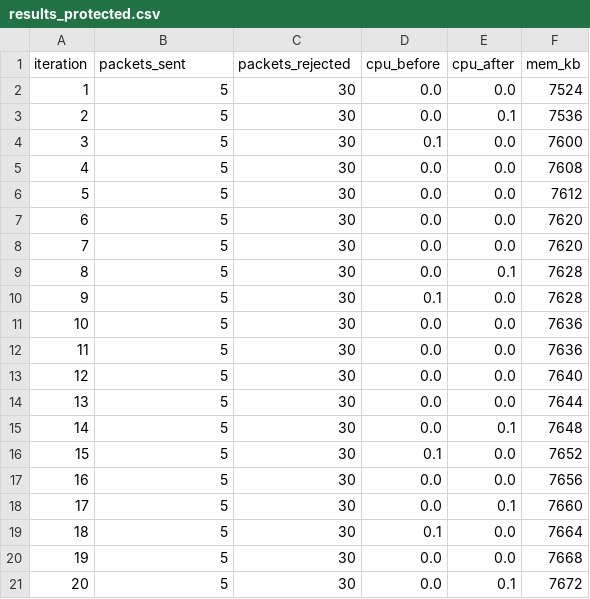
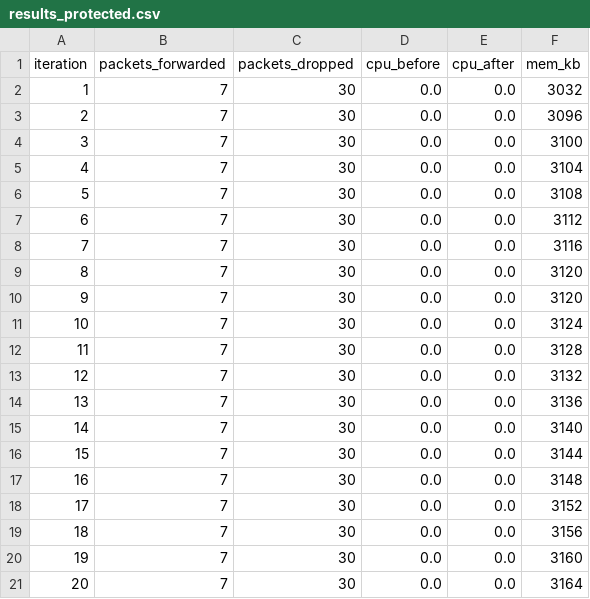
Before and after one commit to Excius/mqtt-protocol, a CSV file: experiments/user_property_attack/results_protected.csv, drawn as a sheet.

```diff
--- a/experiments/user_property_attack/results_protected.csv
+++ b/experiments/user_property_attack/results_protected.csv
@@ -1,21 +1,21 @@
-iteration,packets_sent,packets_rejected,cpu_before,cpu_after,mem_kb
-1,5,30,0.0,0.0,7524
-2,5,30,0.0,0.1,7536
-3,5,30,0.1,0.0,7600
-4,5,30,0.0,0.0,7608
-5,5,30,0.0,0.0,7612
-6,5,30,0.0,0.0,7620
-7,5,30,0.0,0.0,7620
-8,5,30,0.0,0.1,7628
-9,5,30,0.1,0.0,7628
-10,5,30,0.0,0.0,7636
-11,5,30,0.0,0.0,7636
-12,5,30,0.0,0.0,7640
-13,5,30,0.0,0.0,7644
-14,5,30,0.0,0.1,7648
-15,5,30,0.1,0.0,7652
-16,5,30,0.0,0.0,7656
-17,5,30,0.0,0.1,7660
-18,5,30,0.1,0.0,7664
-19,5,30,0.0,0.0,7668
-20,5,30,0.0,0.1,7672
+iteration,packets_forwarded,packets_dropped,cpu_before,cpu_after,mem_kb
+1,7,30,0.0,0.0,3032
+2,7,30,0.0,0.0,3096
+3,7,30,0.0,0.0,3100
+4,7,30,0.0,0.0,3104
+5,7,30,0.0,0.0,3108
+6,7,30,0.0,0.0,3112
+7,7,30,0.0,0.0,3116
+8,7,30,0.0,0.0,3120
+9,7,30,0.0,0.0,3120
+10,7,30,0.0,0.0,3124
+11,7,30,0.0,0.0,3128
+12,7,30,0.0,0.0,3132
+13,7,30,0.0,0.0,3136
+14,7,30,0.0,0.0,3140
+15,7,30,0.0,0.0,3144
+16,7,30,0.0,0.0,3148
+17,7,30,0.0,0.0,3152
+18,7,30,0.0,0.0,3156
+19,7,30,0.0,0.0,3160
+20,7,30,0.0,0.0,3164
```
Also changed, not shown: experiments/auth_flood/results_protected.csv, experiments/auth_flood/results_vulnerable.csv, 31 other files.
